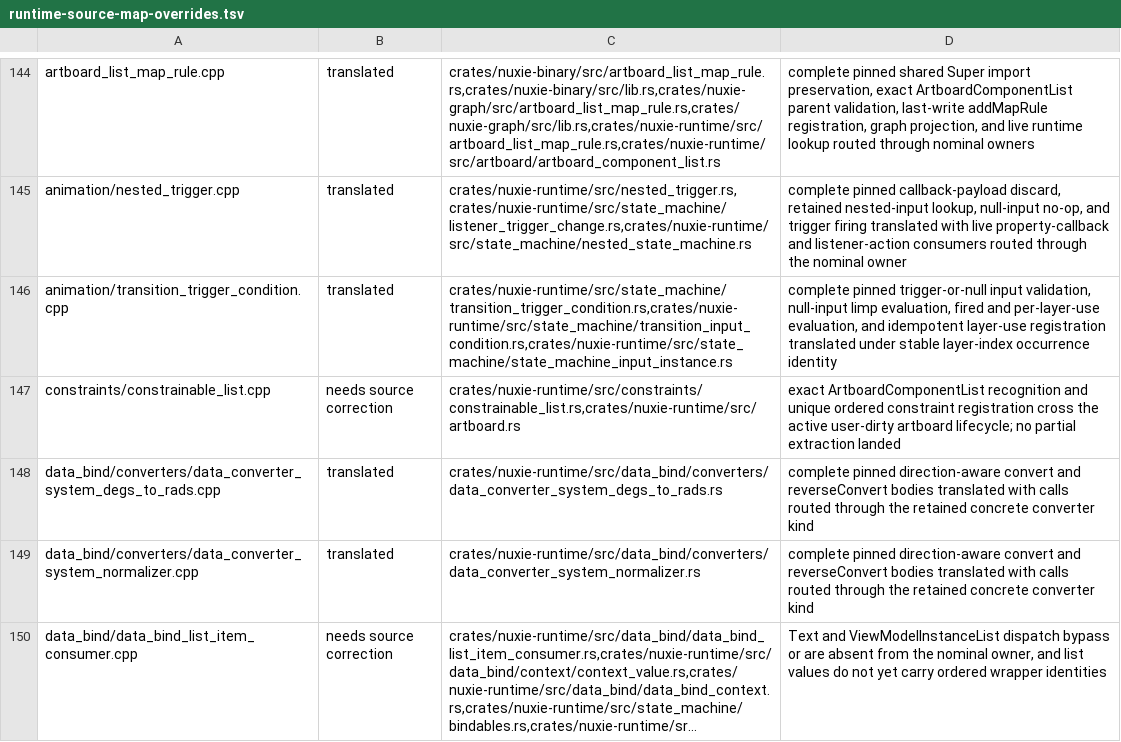
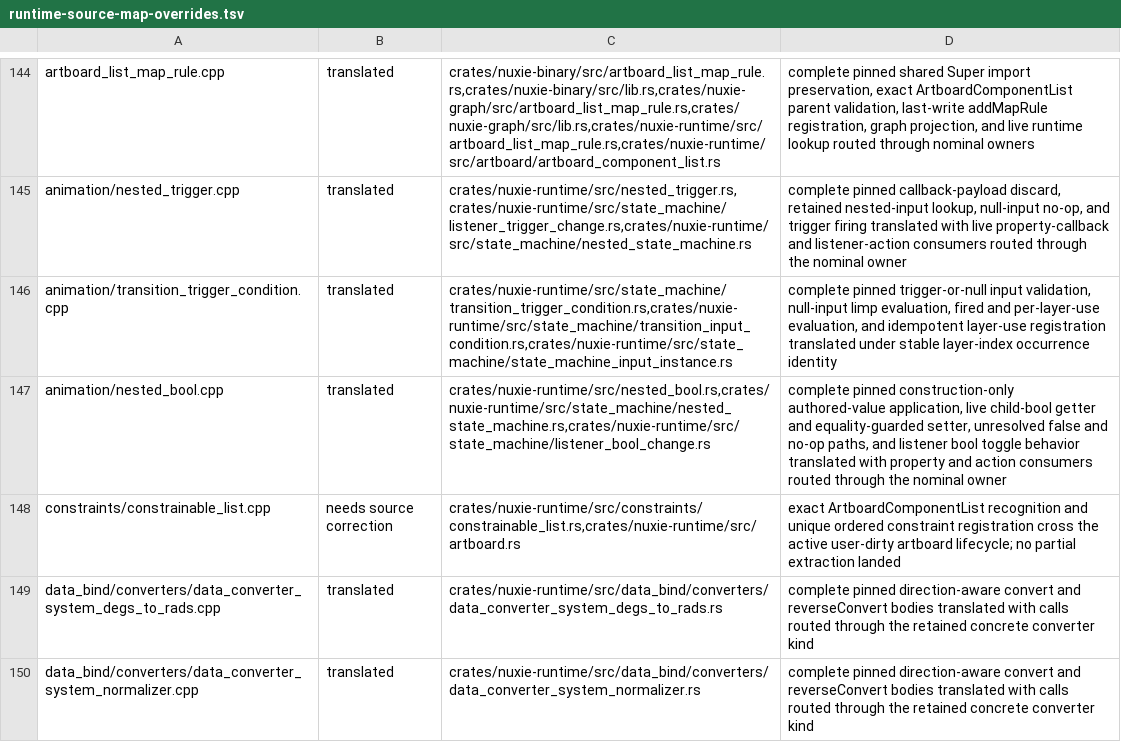
Before and after one commit to nuxieai/nuxie-runtime, a TSV file: docs/runtime-source-map-overrides.tsv, drawn as a sheet; only a part is shown, gaps mark what is left out; the shorter side is filled out with more unchanged rows; long unchanged cells end in …; the diff names each change by its address in the sheet, - before the commit and + after, or states it on an @@ line.

Commit message:
Certify NestedBool source owner

```diff
--- a/docs/runtime-source-map-overrides.tsv
+++ b/docs/runtime-source-map-overrides.tsv
+row 147: animation/nested_bool.cpp | translated | crates/nuxie-runtime/src/nested_bool.rs,crates/nuxie-runtime/src/state_machine/nested_state_machine.rs,crates/nuxie-runtime/src/state_machine/listener_bool_change.rs | complete pinned construction-only authored-value application, live child-bool getter and equality-guarded setter, unresolved false and no-op paths, and listener bool toggle behavior translated with property and action consumers routed through the nominal owner
```
